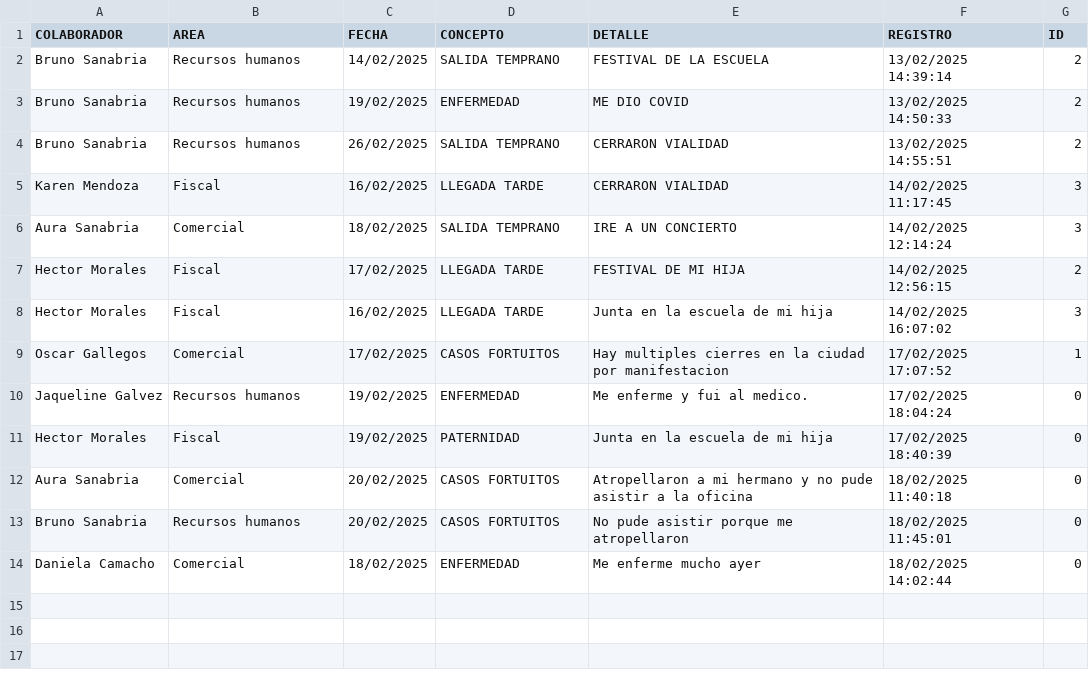
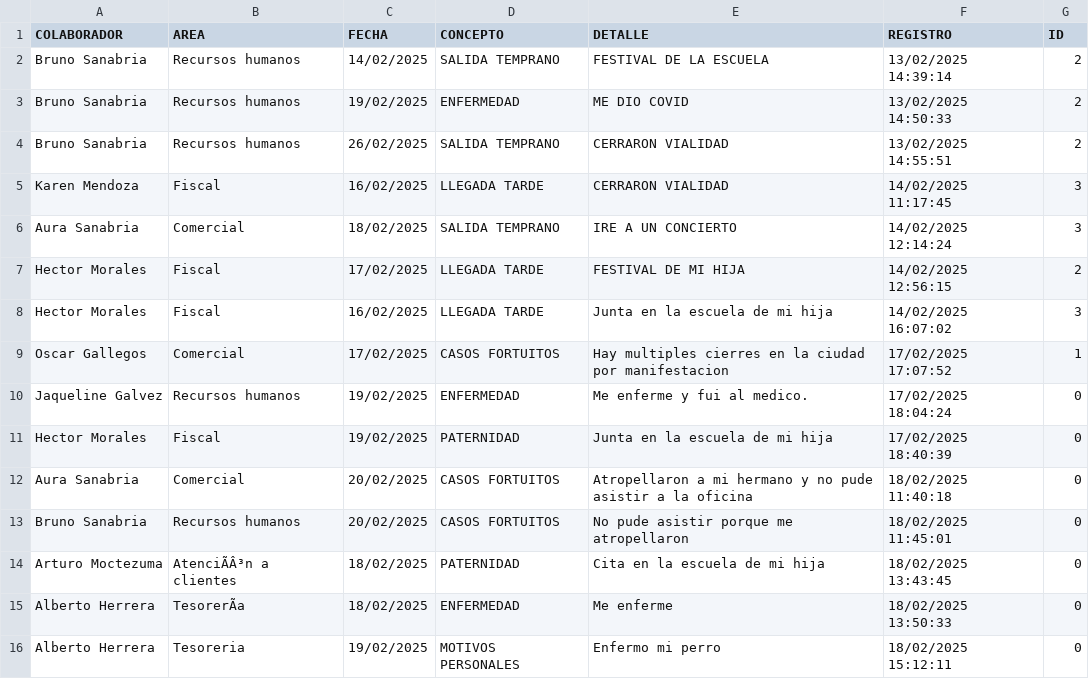
Before and after one commit to BM1012/AsistenciasTV, a CSV file: PERMISOS.csv, drawn as a sheet; addresses are those after the commit; the diff names each change by its address in the sheet, - before the commit and + after, or states it on an @@ line.

Commit message:
Actualización automática del archivo

```diff
--- a/PERMISOS.csv
+++ b/PERMISOS.csv
+row 14: Arturo Moctezuma | AtenciÃÂ³n a clientes | 18/02/2025 | PATERNIDAD | Cita en la escuela de mi hija | 18/02/2025 13:43:45 | 0
-A15 (COLABORADOR): Daniela Camacho
+A15 (COLABORADOR): Alberto Herrera
-B15 (AREA): Comercial
+B15 (AREA): TesorerÃa
-E15 (DETALLE): Me enferme mucho ayer
+E15 (DETALLE): Me enferme
-F15 (REGISTRO): 18/02/2025 14:02:44
+F15 (REGISTRO): 18/02/2025 13:50:33
+row 16: Alberto Herrera | Tesoreria | 19/02/2025 | MOTIVOS PERSONALES | Enfermo mi perro | 18/02/2025 15:12:11 | 0
```
